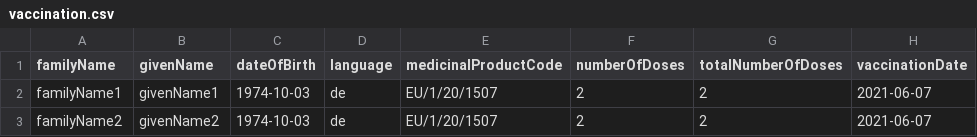
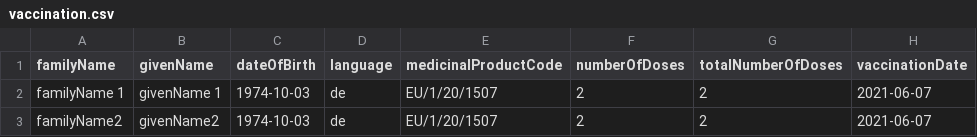
Before and after one commit to admin-ch/CovidCertificate-Api-Scripts, a CSV file: python/vaccination.csv, drawn as a sheet; only a part is shown; the diff names each change by its address in the sheet, - before the commit and + after, or states it on an @@ line.

```diff
--- a/python/vaccination.csv
+++ b/python/vaccination.csv
-A2 (familyName): familyName1
+A2 (familyName): familyName 1
-B2 (givenName): givenName1
+B2 (givenName): givenName 1
```
Also changed, not shown: 5 other files.
